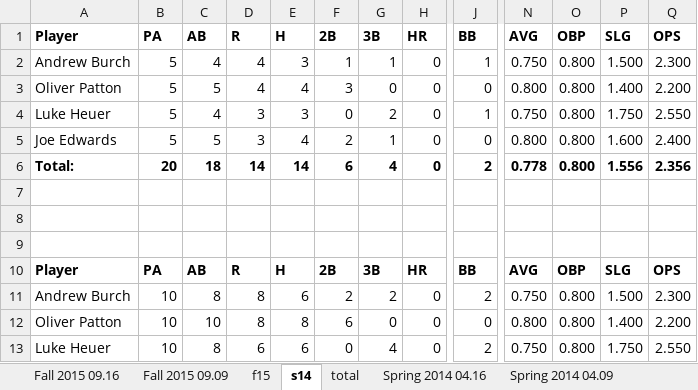
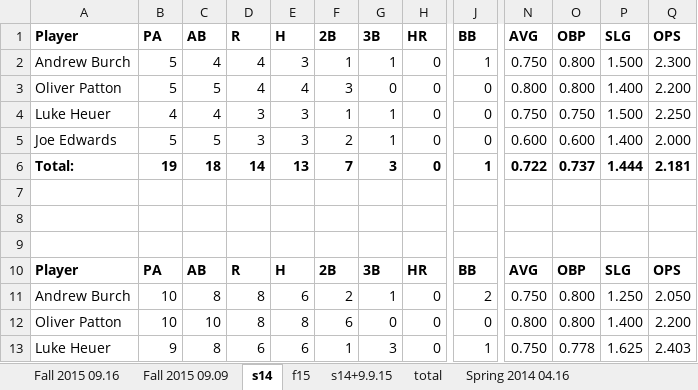
Before and after one commit to Amorymeltzer/mls, an Excel workbook: test3.xlsx, sheet s14, drawn as a sheet; only a part is shown, gaps mark what is left out; values as stored, in another font and other column widths than the file's, no borders; the diff covers the shown part only; the diff names each change by its address in the sheet, - before the commit and + after, or states it on an @@ line.

```diff
--- a/test3.xlsx (sheet s14)
+++ b/test3.xlsx (sheet s14)
+sheet tab: s14+9.9.15
@@ sheet tab order changed: Fall 2015 09.16 | Fall 2015 09.09 | s14 | f15 | s14+9.9.15 | total | Spring 2014 04.16 @@
-B4 (PA): 5
+B4 (PA): 4
-F4 (2B): 0
+F4 (2B): 1
-G4 (3B): 2
+G4 (3B): 1
-J4 (BB): 1
+J4 (BB): 0
-O4 (OBP): 0.800
+O4 (OBP): 0.750
-P4 (SLG): 1.750
+P4 (SLG): 1.500
-Q4 (OPS): 2.550
+Q4 (OPS): 2.250
-E5 (H): 4
+E5 (H): 3
-N5 (AVG): 0.800
+N5 (AVG): 0.600
-O5 (OBP): 0.800
+O5 (OBP): 0.600
-P5 (SLG): 1.600
+P5 (SLG): 1.400
-Q5 (OPS): 2.400
+Q5 (OPS): 2.000
-B6 (PA): 20
+B6 (PA): 19
-E6 (H): 14
+E6 (H): 13
-F6 (2B): 6
+F6 (2B): 7
-G6 (3B): 4
+G6 (3B): 3
-J6 (BB): 2
+J6 (BB): 1
-N6 (AVG): 0.778
+N6 (AVG): 0.722
-O6 (OBP): 0.800
+O6 (OBP): 0.737
-P6 (SLG): 1.556
+P6 (SLG): 1.444
-Q6 (OPS): 2.356
+Q6 (OPS): 2.181
-G11 (3B): 2
+G11 (3B): 1
-P11 (SLG): 1.500
+P11 (SLG): 1.250
-Q11 (OPS): 2.300
+Q11 (OPS): 2.050
-B13 (PA): 10
+B13 (PA): 9
-F13 (2B): 0
+F13 (2B): 1
-G13 (3B): 4
+G13 (3B): 3
-J13 (BB): 2
+J13 (BB): 1
-O13 (OBP): 0.800
+O13 (OBP): 0.778
-P13 (SLG): 1.750
+P13 (SLG): 1.625
-Q13 (OPS): 2.550
+Q13 (OPS): 2.403
```
Also changed, not shown: 14 edited cells elsewhere in this sheet, sheet total, sheet f15, sheet Fall 2015 09.16, sheet Fall 2015 09.09, sheet Spring 2014 04.09, sheet Spring 2014 04.16, formulas that keep their value, test.xlsx, test2.xlsx, 38 other files.
